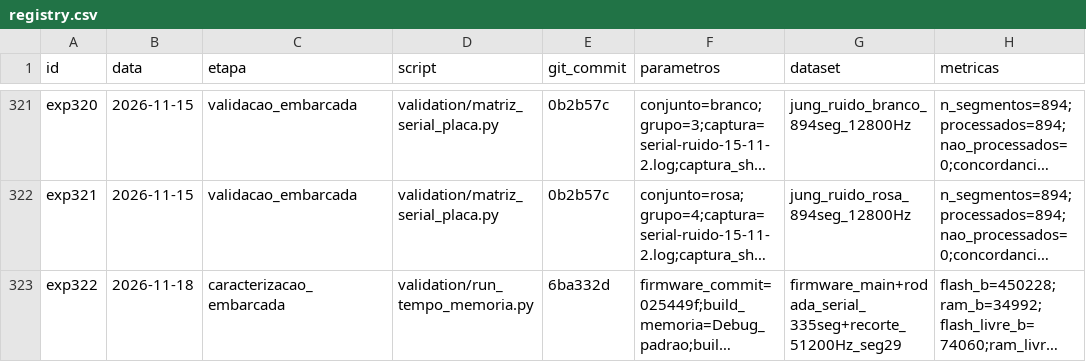
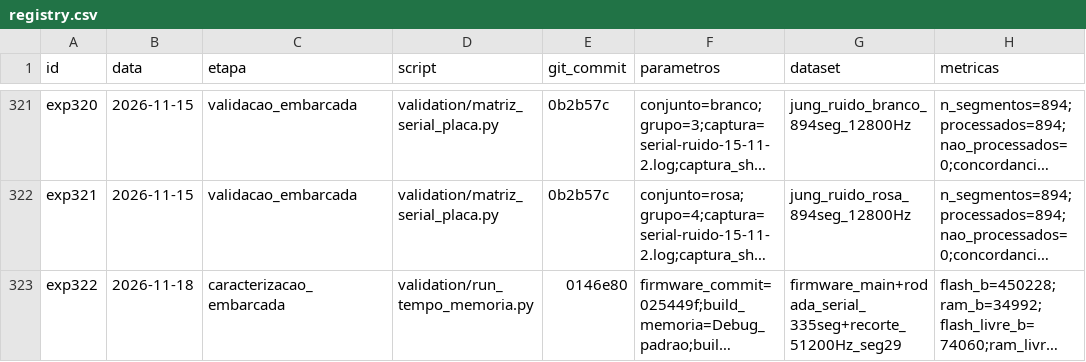
Before and after one commit to claraamp/diagnostico-acustico-motores, a CSV file: experiments/registry.csv, drawn as a sheet; only a part is shown, gaps mark what is left out; long unchanged cells end in …; the diff names each change by its address in the sheet, - before the commit and + after, or states it on an @@ line.

Commit message:
Revisão do PR #39: exp322 com o commit do script que o gerou e a captura de 16/11 de volta

```diff
--- a/experiments/registry.csv
+++ b/experiments/registry.csv
-E323 (git_commit): 6ba332d
+E323 (git_commit): 0146e80
```
Also changed, not shown: 2 other files.
